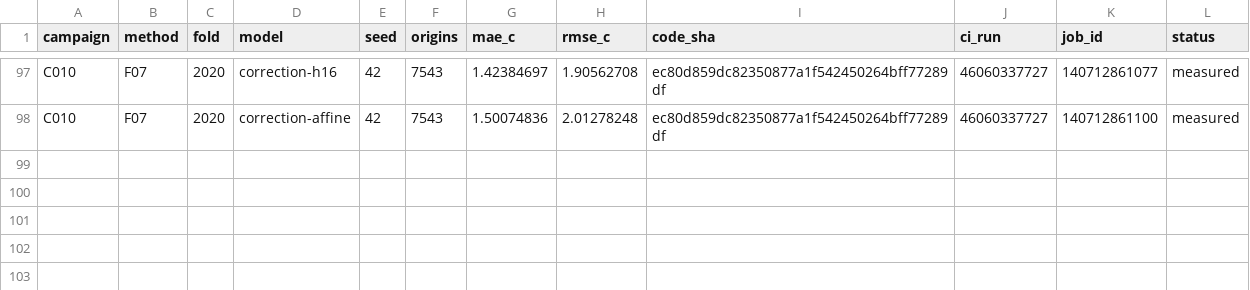
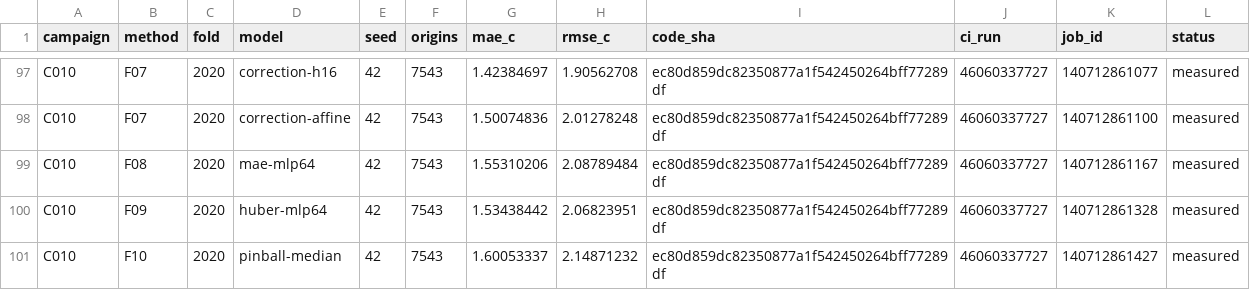
Before and after one commit to sguzman/aevral, a CSV file: results/C010/registry.csv, drawn as a sheet; only a part is shown, gaps mark what is left out.

```diff
--- a/results/C010/registry.csv
+++ b/results/C010/registry.csv
@@ -98 +98,4 @@ C010,F07,2020,correction-h16,42,7543,1.42384697,1.90562708,ec80d859dc82350877a1f
 C010,F07,2020,correction-affine,42,7543,1.50074836,2.01278248,ec80d859dc82350877a1f542450264bff77289df,46060337727,140712861100,measured
+C010,F08,2020,mae-mlp64,42,7543,1.55310206,2.08789484,ec80d859dc82350877a1f542450264bff77289df,46060337727,140712861167,measured
+C010,F09,2020,huber-mlp64,42,7543,1.53438442,2.06823951,ec80d859dc82350877a1f542450264bff77289df,46060337727,140712861328,measured
+C010,F10,2020,pinball-median,42,7543,1.60053337,2.14871232,ec80d859dc82350877a1f542450264bff77289df,46060337727,140712861427,measured
```
Also changed, not shown: 4 other files.
